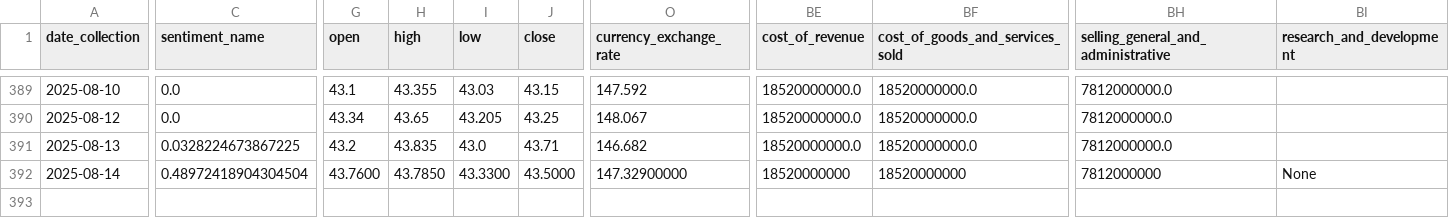
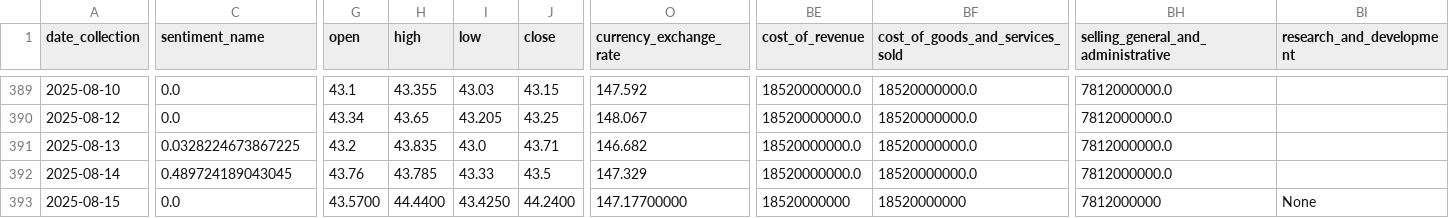
Before and after one commit to CastIehard/Stock-Prediction-AI, a CSV file: Stocks/Verizon/data.csv, drawn as a sheet; only a part is shown, gaps mark what is left out; rows hold the shown columns only; the diff covers the shown part only; the diff names each change by its address in the sheet, - before the commit and + after, or states it on an @@ line.

Commit message:
Daily Collection

```diff
--- a/Stocks/Verizon/data.csv
+++ b/Stocks/Verizon/data.csv
-C392 (sentiment_name): 0.48972418904304504
+C392 (sentiment_name): 0.489724189043045
-G392 (open): 43.7600
+G392 (open): 43.76
-H392 (high): 43.7850
+H392 (high): 43.785
-I392 (low): 43.3300
+I392 (low): 43.33
-J392 (close): 43.5000
+J392 (close): 43.5
-O392 (currency_exchange_rate): 147.32900000
+O392 (currency_exchange_rate): 147.329
-BE392 (cost_of_revenue): 18520000000
+BE392 (cost_of_revenue): 18520000000.0
-BF392 (cost_of_goods_and_services_sold): 18520000000
+BF392 (cost_of_goods_and_services_sold): 18520000000.0
-BH392: 7812000000
+BH392: 7812000000.0
-BI392 (research_and_development): None
+BI392 (research_and_development): (empty)
+row 393: 2025-08-15 | 0.0 | 43.5700 | 44.4400 | 43.4250 | 44.2400 | 147.17700000 | 18520000000 | 18520000000 | 7812000000 | None
```
Also changed, not shown: 45 edited cells elsewhere in this file, Stocks/Adobe/data.csv.
